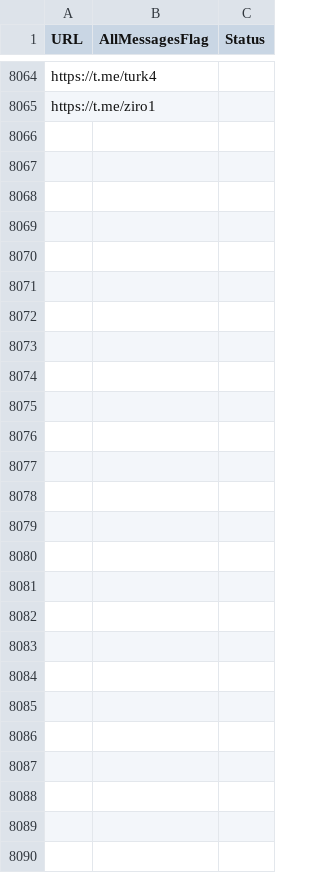
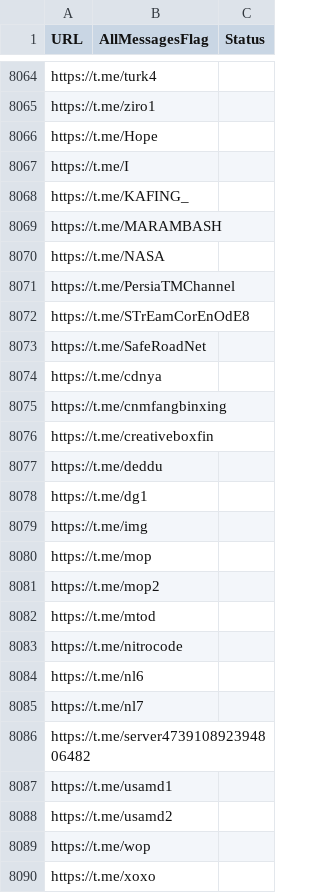
Before and after one commit to RaminTabriz/V2rayCollector, a CSV file: channels.csv, drawn as a sheet; only a part is shown, gaps mark what is left out; the diff names each change by its address in the sheet, - before the commit and + after, or states it on an @@ line.

```diff
--- a/channels.csv
+++ b/channels.csv
+row 8066: https://t.me/Hope
+row 8067: https://t.me/I
+row 8068: https://t.me/KAFING_
+row 8069: https://t.me/MARAMBASH
+row 8070: https://t.me/NASA
+row 8071: https://t.me/PersiaTMChannel
+row 8072: https://t.me/STrEamCorEnOdE8
+row 8073: https://t.me/SafeRoadNet
+row 8074: https://t.me/cdnya
+row 8075: https://t.me/cnmfangbinxing
+row 8076: https://t.me/creativeboxfin
+row 8077: https://t.me/deddu
+row 8078: https://t.me/dg1
+row 8079: https://t.me/img
+row 8080: https://t.me/mop
+row 8081: https://t.me/mop2
+row 8082: https://t.me/mtod
+row 8083: https://t.me/nitrocode
+row 8084: https://t.me/nl6
+row 8085: https://t.me/nl7
+row 8086: https://t.me/server473910892394806482
+row 8087: https://t.me/usamd1
+row 8088: https://t.me/usamd2
+row 8089: https://t.me/wop
+row 8090: https://t.me/xoxo
```
Also changed, not shown: stats/history.csv, 2 other files.
